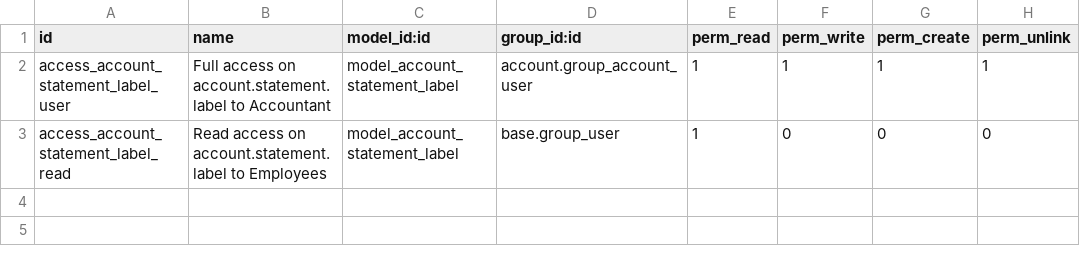
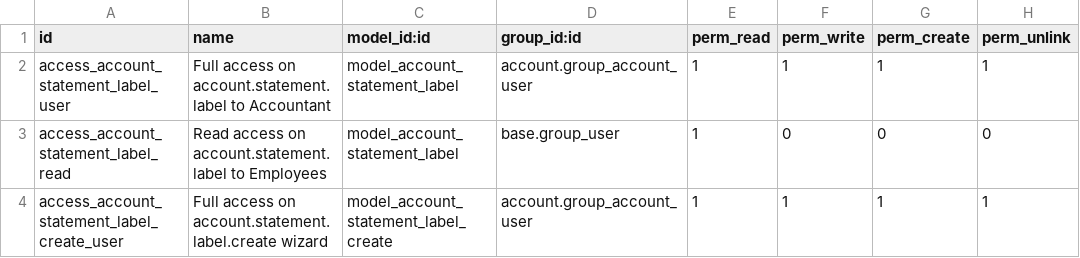
Before and after one commit to akretion/bank-statement-reconcile-simple, a CSV file: account_statement_completion_label_simple/security/ir.model.access.csv, drawn as a sheet.

Commit message:
[MIG] account_statement_completion_label_simple* from v13 to v14
Adapt to the new OCA module account_statement_import

```diff
--- a/account_statement_completion_label_simple/security/ir.model.access.csv
+++ b/account_statement_completion_label_simple/security/ir.model.access.csv
@@ -3 +3,2 @@ access_account_statement_label_user,Full access on account.statement.label to Ac
 access_account_statement_label_read,Read access on account.statement.label to Employees,model_account_statement_label,base.group_user,1,0,0,0
+access_account_statement_label_create_user,Full access on account.statement.label.create wizard,model_account_statement_label_create,account.group_account_user,1,1,1,1
```
Also changed, not shown: 23 other files.
